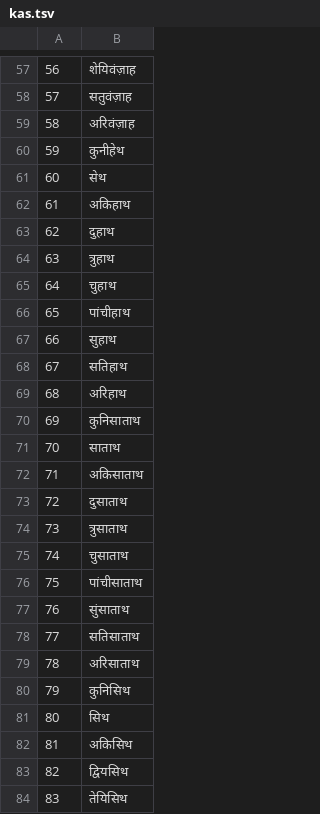
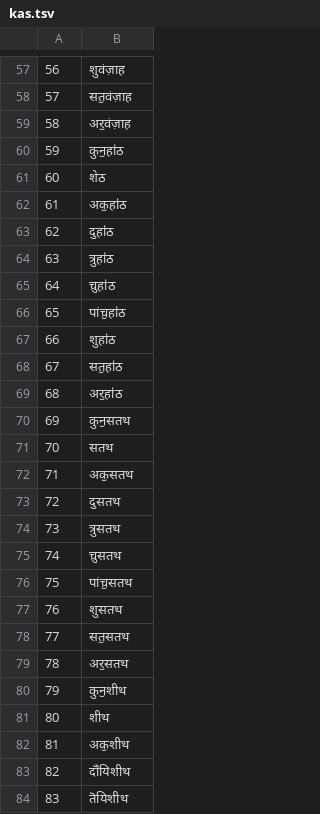
Before and after one commit to google-research-datasets/uninum, a TSV file: numbers/kas.tsv, drawn as a sheet; only a part is shown, gaps mark what is left out; the diff covers the shown part only.

```diff
--- a/numbers/kas.tsv
+++ b/numbers/kas.tsv
@@ -57,28 +57,28 @@
-56	शेयिवंज़ाह
-57	सतुवंज़ाह
-58	अरिवंज़ाह
-59	कुनीहेथ
-60	सेथ
-61	अकिहाथ
-62	दुहाथ
-63	त्रुहाथ
-64	चुहाथ
-65	पांचीहाथ
-66	सुहाथ
-67	सतिहाथ
-68	अरिहाथ
-69	कुनिसाताथ
-70	साताथ
-71	अकिसाताथ
-72	दुसाताथ
-73	त्रुसाताथ
-74	चुसाताथ
-75	पांचीसाताथ
-76	सुंसाताथ
-77	सतिसाताथ
-78	अरिसाताथ
-79	कुनिसिथ
-80	सिथ
-81	अकिसिथ
-82	द्वियसिथ
-83	तेयिसिथ
+56	शुवंज़ाह
+57	सतॖवंज़ाह
+58	अरॖवंज़ाह
+59	कुनॖहऻठ
+60	शेठ
+61	अकॖहऻठ
+62	दुहऻठ
+63	त्रुहऻठ
+64	च़ुहऻठ
+65	पांच़ॖहऻठ
+66	शुहऻठ
+67	सतॖहऻठ
+68	अरॖहऻठ
+69	कुनॖसतथ
+70	सतथ
+71	अकॖसतथ
+72	दुसतथ
+73	त्रुसतथ
+74	च़ुसतथ
+75	पांच़ॖसतथ
+76	शुसतथ
+77	सतॖसतथ
+78	अरॖसतथ
+79	कुनॖशीथ
+80	शीथ
+81	अकॖशीथ
+82	दॏयिशीथ
+83	तॆयिशीथ
```
Also changed, not shown: 1 added row, 1 removed row and 67 edited cells elsewhere in this file.
